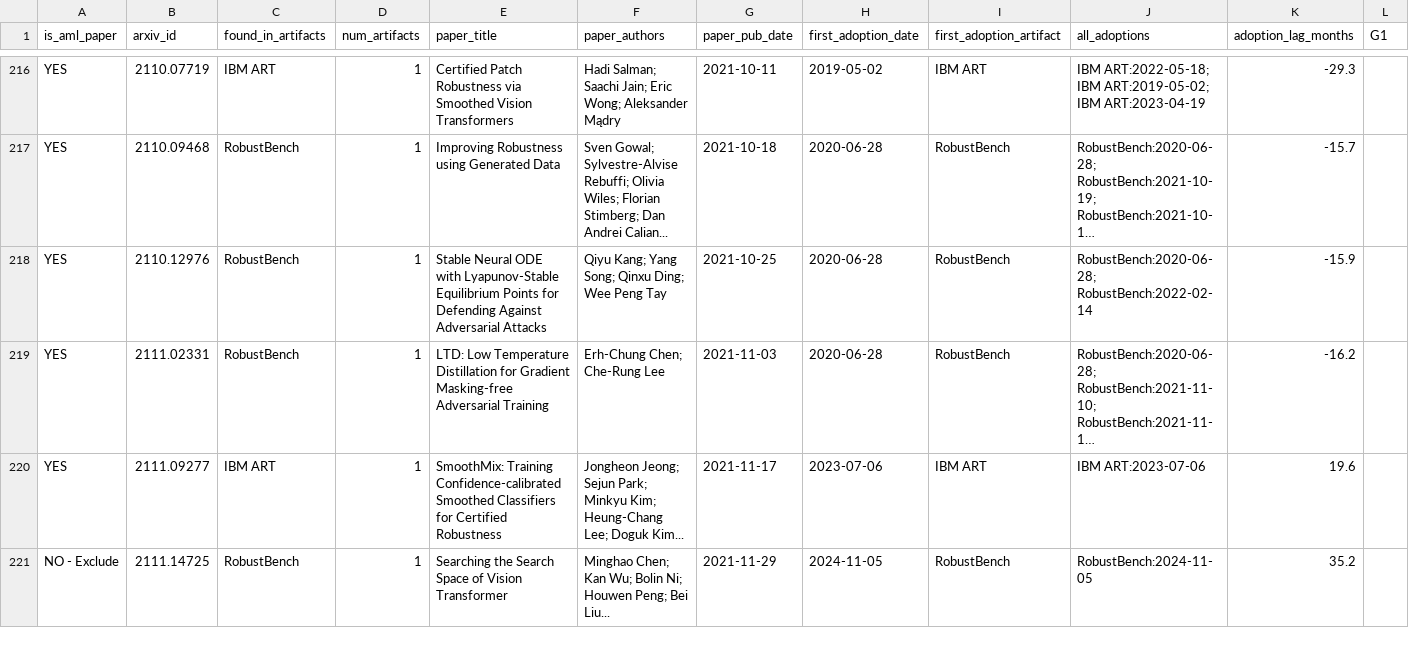
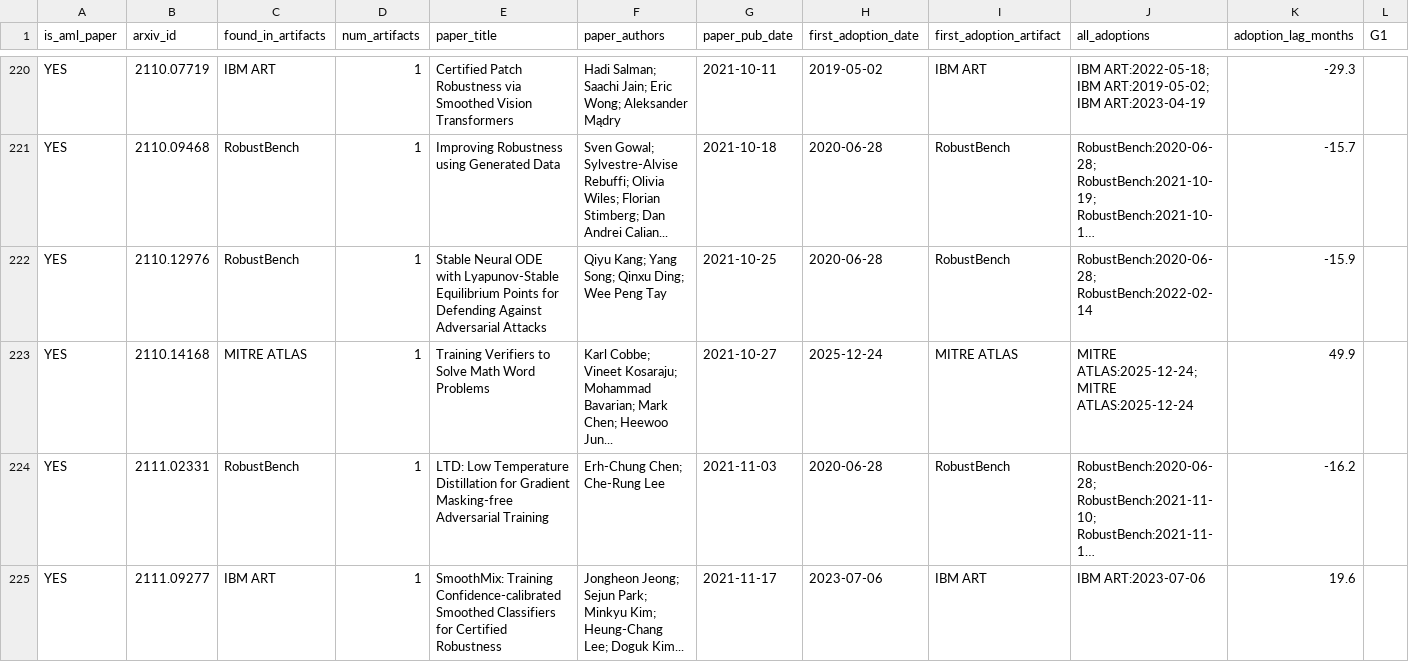
Before and after one commit to actionproject-madhav/Adversarial-Machine-Learning, a CSV file: extraction_runs/run1/papers_all.csv, drawn as a sheet; only a part is shown, gaps mark what is left out; the shorter side is filled out with more unchanged rows; long unchanged cells end in …; rows hold the shown columns only; the diff covers the shown part only; the diff names each change by its address in the sheet, - before the commit and + after, or states it on an @@ line.

```diff
--- a/extraction_runs/run1/papers_all.csv
+++ b/extraction_runs/run1/papers_all.csv
+row 223: YES | 2110.14168 | MITRE ATLAS | 1 | Training Verifiers to Solve Math Word Problems | Karl Cobbe; Vineet Kosaraju; Mohammad Bavarian; Mark Chen; Heewoo Jun... | 2021-10-27 | 2025-12-24 | MITRE ATLAS | MITRE ATLAS:2025-12-24; MITRE ATLAS:2025-12-24 | 49.9
```
Also changed, not shown: 9 added rows elsewhere in this file, extraction_runs/run1/papers_by_artifact.csv, 8 other files.
